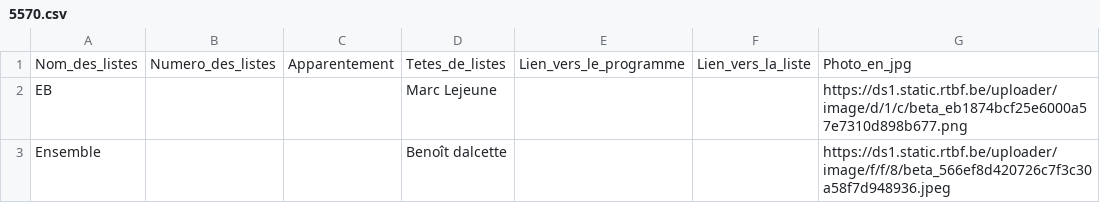
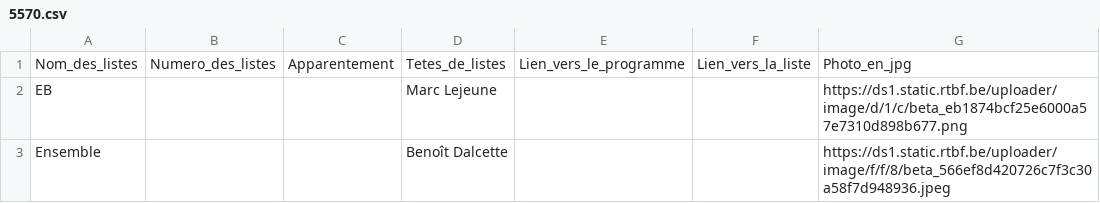
Before and after one commit to amcaw/electionslists, a CSV file: 5570.csv, drawn as a sheet.

Commit message:
Upload CSV file

```diff
--- a/5570.csv
+++ b/5570.csv
@@ -2,2 +2,2 @@
 EB,,,Marc Lejeune,,,https://ds1.static.rtbf.be/uploader/image/d/1/c/beta_eb1874bcf25e6000a57e7310d898b677.png
-Ensemble ,,,Benoît dalcette ,,,https://ds1.static.rtbf.be/uploader/image/f/f/8/beta_566ef8d420726c7f3c30a58f7d948936.jpeg
+Ensemble ,,,Benoît Dalcette ,,,https://ds1.static.rtbf.be/uploader/image/f/f/8/beta_566ef8d420726c7f3c30a58f7d948936.jpeg
```
